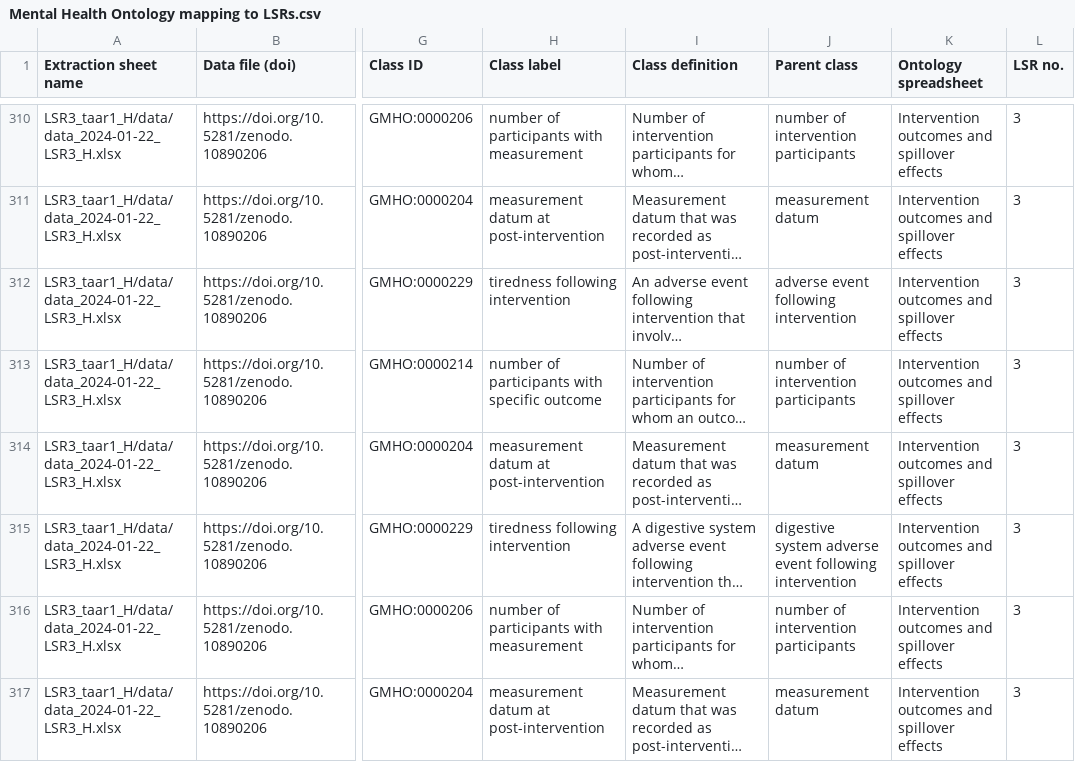
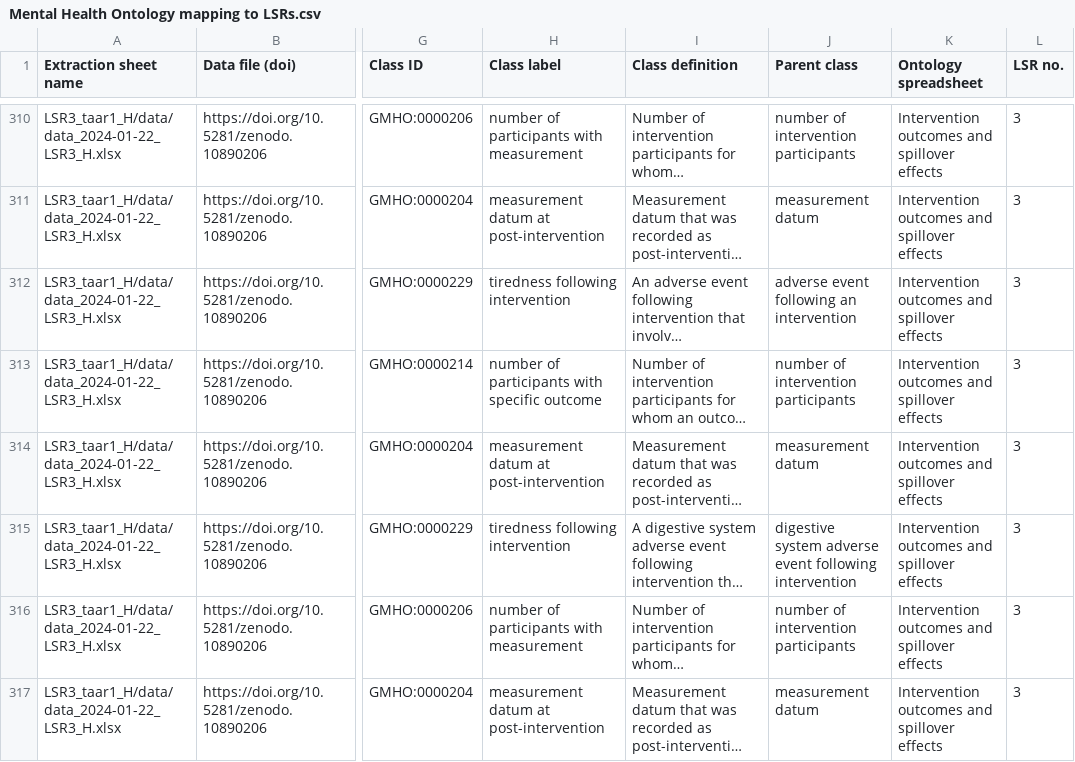
Before and after one commit to galenos-project/mental-health-ontology, a CSV file: Mapping to LSRs/Mental Health Ontology mapping to LSRs.csv, drawn as a sheet; only a part is shown, gaps mark what is left out; long unchanged cells end in …; the diff names each change by its address in the sheet, - before the commit and + after, or states it on an @@ line.

```diff
--- a/Mapping to LSRs/Mental Health Ontology mapping to LSRs.csv
+++ b/Mapping to LSRs/Mental Health Ontology mapping to LSRs.csv
-J312 (Parent class): adverse event following intervention
+J312 (Parent class): adverse event following an intervention
```
